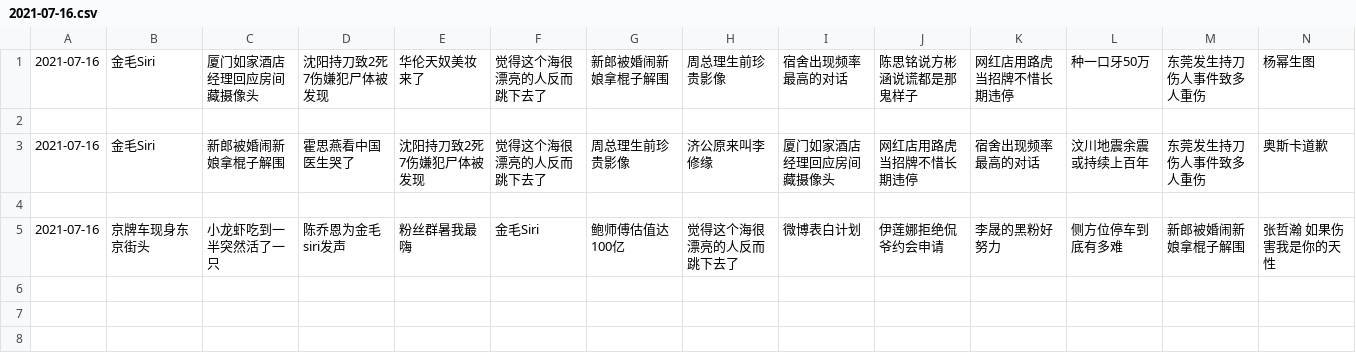
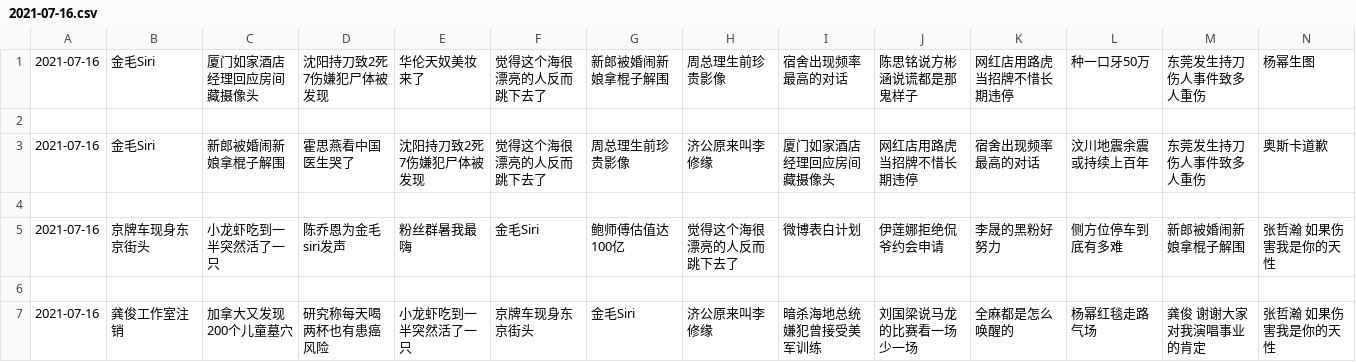
Before and after one commit to vmp65l3/weibo-hotrank, a CSV file: data/2021-07-16.csv, drawn as a sheet; only a part is shown; rows hold the shown columns only; the diff names each change by its address in the sheet, - before the commit and + after, or states it on an @@ line.

```diff
--- a/data/2021-07-16.csv
+++ b/data/2021-07-16.csv
+row 6: (empty)
+row 7: 2021-07-16 | 龚俊工作室注销 | 加拿大又发现200个儿童墓穴 | 研究称每天喝两杯也有患癌风险 | 小龙虾吃到一半突然活了一只 | 京牌车现身东京街头 | 金毛Siri | 济公原来叫李修缘 | 暗杀海地总统嫌犯曾接受美军训练 | 刘国梁说马龙的比赛看一场少一场 | 全麻都是怎么唤醒的 | 杨幂红毯走路气场 | 龚俊 谢谢大家对我演唱事业的肯定 | 张哲瀚 如果伤害我是你的天性
```
Also changed, not shown: 1 other file.
